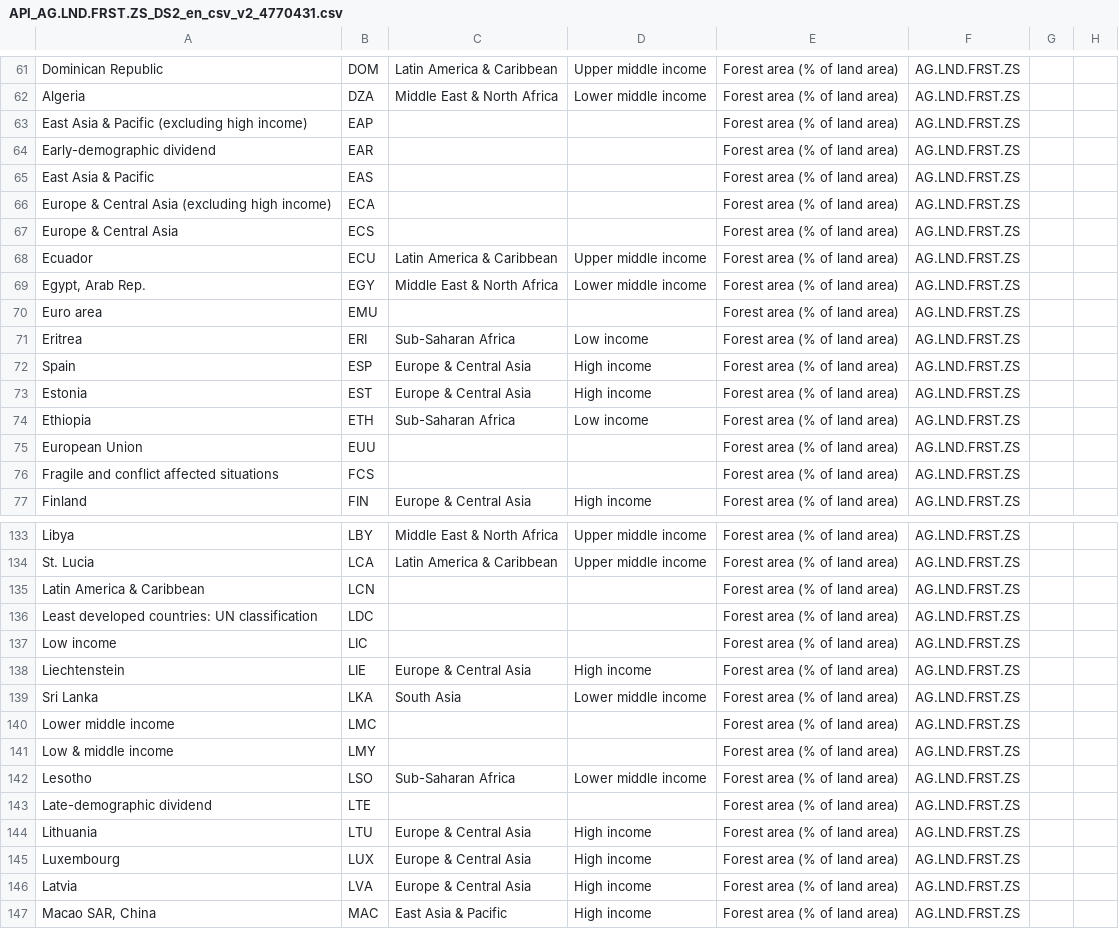
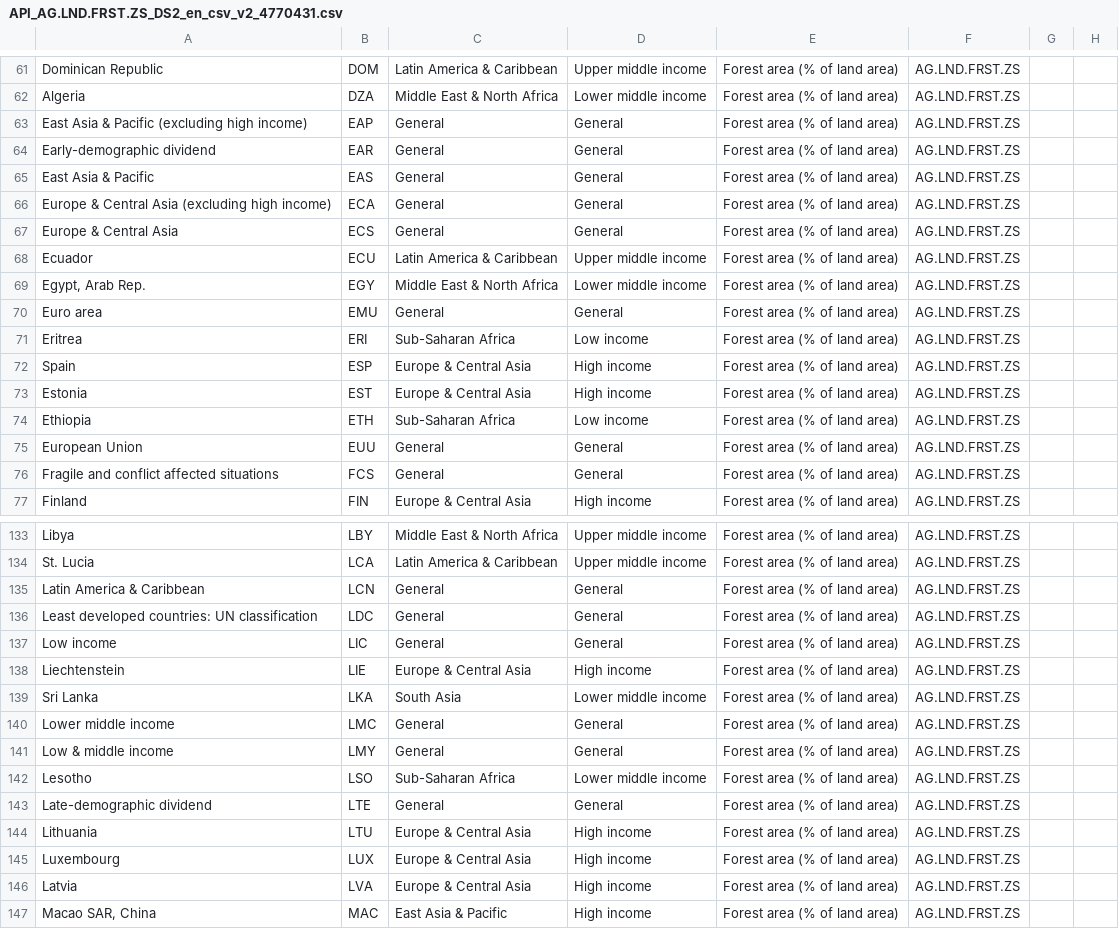
Before and after one commit to Felicia-Z/Felicia-Z.github.io, a CSV file: hw/wb/API_AG.LND.FRST.ZS_DS2_en_csv_v2_4770431/API_AG.LND.FRST.ZS_DS2_en_csv_v2_4770431.csv, drawn as a sheet; only a part is shown, gaps mark what is left out; the diff covers the shown part only; the diff names each change by its address in the sheet, - before the commit and + after, or states it on an @@ line.

```diff
--- a/hw/wb/API_AG.LND.FRST.ZS_DS2_en_csv_v2_4770431/API_AG.LND.FRST.ZS_DS2_en_csv_v2_4770431.csv
+++ b/hw/wb/API_AG.LND.FRST.ZS_DS2_en_csv_v2_4770431/API_AG.LND.FRST.ZS_DS2_en_csv_v2_4770431.csv
-C63:C67: (empty)
+C63:C67: General
-D63:D67: (empty)
+D63:D67: General
-C70: (empty)
+C70: General
-D70: (empty)
+D70: General
-C75:C76: (empty)
+C75:C76: General
-D75:D76: (empty)
+D75:D76: General
-C135:C137: (empty)
+C135:C137: General
-D135:D137: (empty)
+D135:D137: General
-C140:C141: (empty)
+C140:C141: General
-D140:D141: (empty)
+D140:D141: General
-C143: (empty)
+C143: General
-D143: (empty)
+D143: General
```
Also changed, not shown: 68 edited cells elsewhere in this file, 1 other file.
